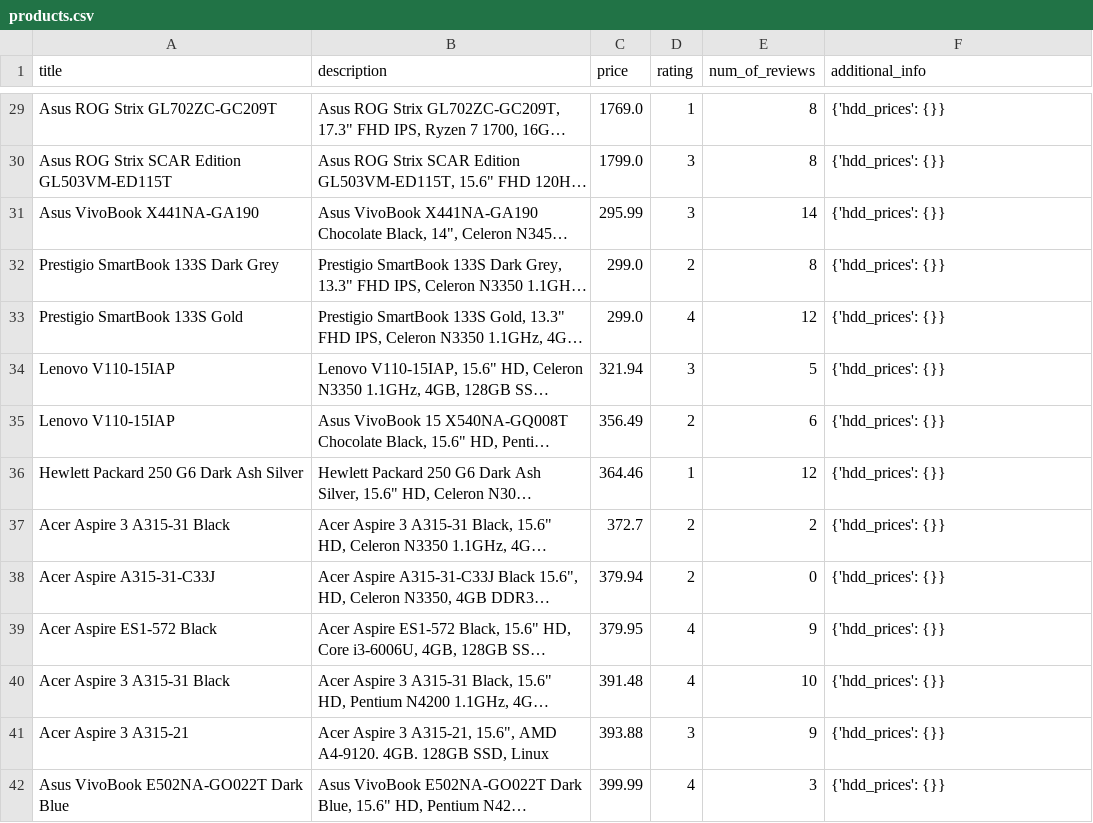
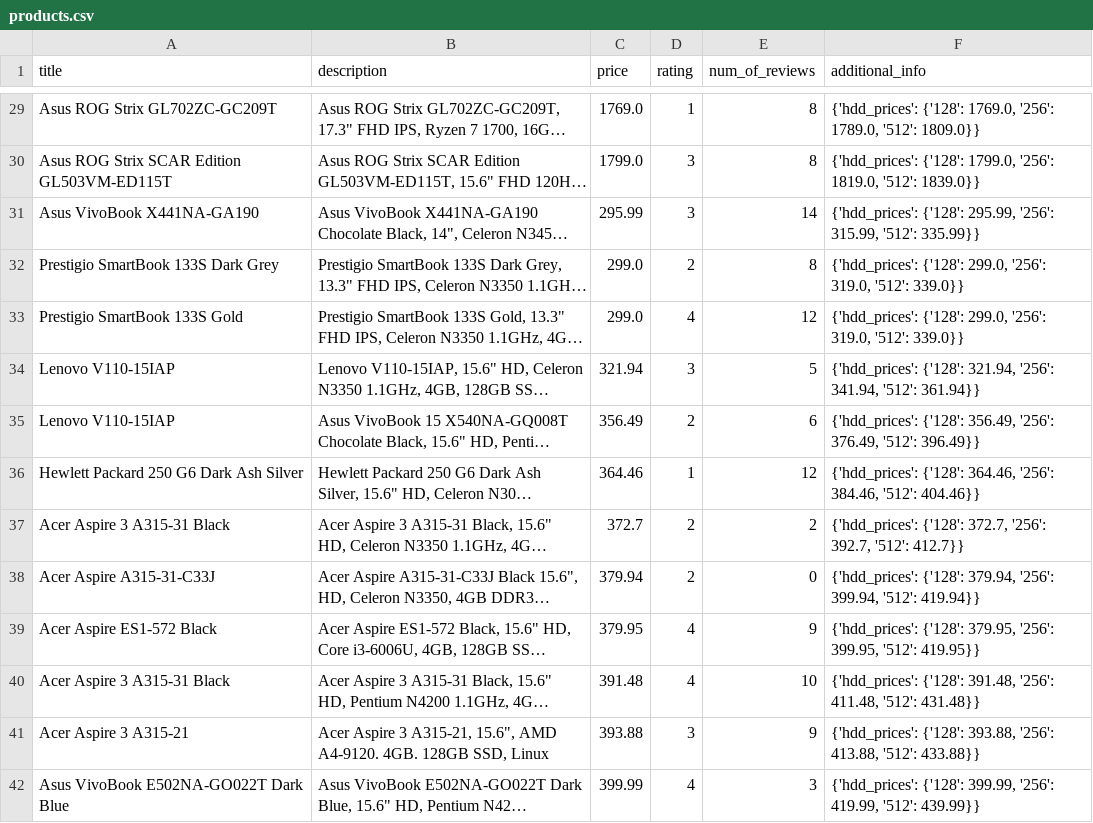
Before and after one commit to hezhenn/web_scraper, a CSV file: products.csv, drawn as a sheet; only a part is shown, gaps mark what is left out; long unchanged cells end in …; the diff covers the shown part only; the diff names each change by its address in the sheet, - before the commit and + after, or states it on an @@ line.

```diff
--- a/products.csv
+++ b/products.csv
-F29 (additional_info): {'hdd_prices': {}}
+F29 (additional_info): {'hdd_prices': {'128': 1769.0, '256': 1789.0, '512': 1809.0}}
-F30 (additional_info): {'hdd_prices': {}}
+F30 (additional_info): {'hdd_prices': {'128': 1799.0, '256': 1819.0, '512': 1839.0}}
-F31 (additional_info): {'hdd_prices': {}}
+F31 (additional_info): {'hdd_prices': {'128': 295.99, '256': 315.99, '512': 335.99}}
-F32:F33 (additional_info): {'hdd_prices': {}}
+F32:F33 (additional_info): {'hdd_prices': {'128': 299.0, '256': 319.0, '512': 339.0}}
-F34 (additional_info): {'hdd_prices': {}}
+F34 (additional_info): {'hdd_prices': {'128': 321.94, '256': 341.94, '512': 361.94}}
-F35 (additional_info): {'hdd_prices': {}}
+F35 (additional_info): {'hdd_prices': {'128': 356.49, '256': 376.49, '512': 396.49}}
-F36 (additional_info): {'hdd_prices': {}}
+F36 (additional_info): {'hdd_prices': {'128': 364.46, '256': 384.46, '512': 404.46}}
-F37 (additional_info): {'hdd_prices': {}}
+F37 (additional_info): {'hdd_prices': {'128': 372.7, '256': 392.7, '512': 412.7}}
-F38 (additional_info): {'hdd_prices': {}}
+F38 (additional_info): {'hdd_prices': {'128': 379.94, '256': 399.94, '512': 419.94}}
-F39 (additional_info): {'hdd_prices': {}}
+F39 (additional_info): {'hdd_prices': {'128': 379.95, '256': 399.95, '512': 419.95}}
-F40 (additional_info): {'hdd_prices': {}}
+F40 (additional_info): {'hdd_prices': {'128': 391.48, '256': 411.48, '512': 431.48}}
-F41 (additional_info): {'hdd_prices': {}}
+F41 (additional_info): {'hdd_prices': {'128': 393.88, '256': 413.88, '512': 433.88}}
-F42 (additional_info): {'hdd_prices': {}}
+F42 (additional_info): {'hdd_prices': {'128': 399.99, '256': 419.99, '512': 439.99}}
```
Also changed, not shown: 103 edited cells elsewhere in this file, 1 other file.
